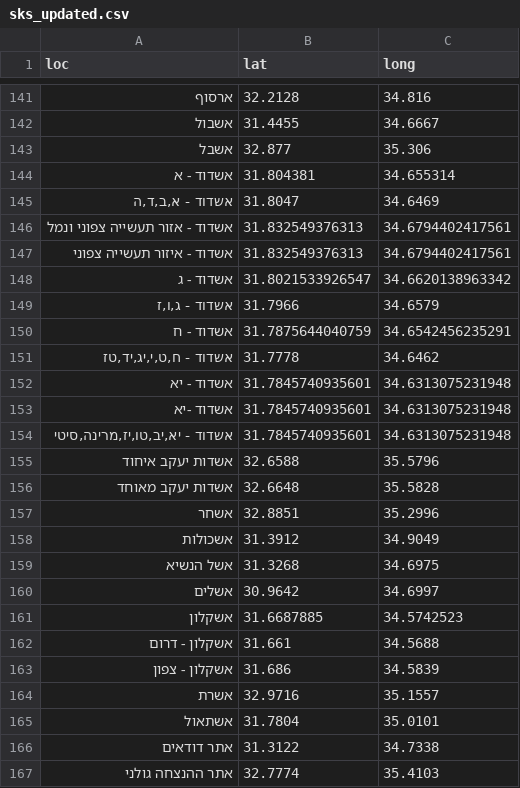
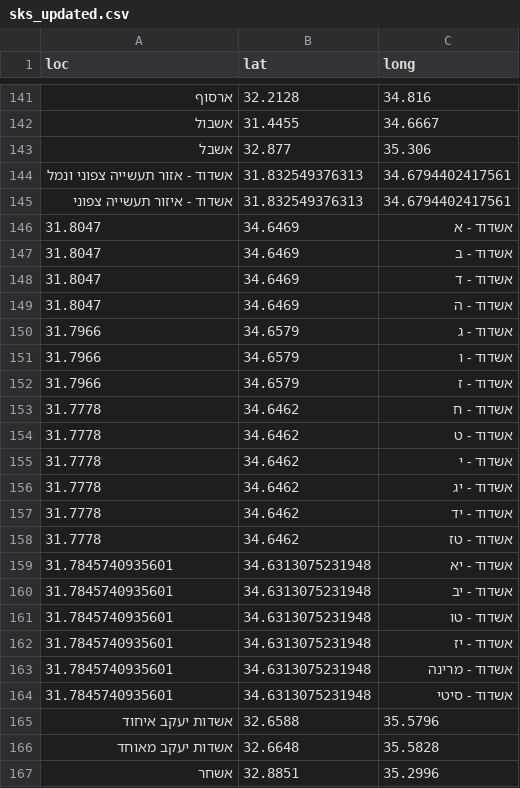
Before and after one commit to StormYoutube1/sks, a CSV file: sks_updated.csv, drawn as a sheet; only a part is shown, gaps mark what is left out; the shorter side is filled out with more unchanged rows.

Commit message:
Update sks_updated.csv

```diff
--- a/sks_updated.csv
+++ b/sks_updated.csv
@@ -143,13 +143,23 @@ loc,lat,long
 אשבל,32.877,35.306
-אשדוד - א,31.804381,34.655314
-"אשדוד - א,ב,ד,ה",31.8047,34.6469
 אשדוד - אזור תעשייה צפוני ונמל,31.832549376313,34.6794402417561
 אשדוד - איזור תעשייה צפוני,31.832549376313,34.6794402417561
-אשדוד - ג,31.8021533926547,34.6620138963342
-"אשדוד - ג,ו,ז",31.7966,34.6579
-אשדוד - ח,31.7875644040759,34.6542456235291
-"אשדוד - ח,ט,י,יג,יד,טז",31.7778,34.6462
-אשדוד - יא,31.7845740935601,34.6313075231948
-אשדוד -יא,31.7845740935601,34.6313075231948
-"אשדוד - יא,יב,טו,יז,מרינה,סיטי",31.7845740935601,34.6313075231948
+31.8047,34.6469,אשדוד - א
+31.8047,34.6469,אשדוד - ב
+31.8047,34.6469,אשדוד - ד
+31.8047,34.6469,אשדוד - ה
+31.7966,34.6579,אשדוד - ג
+31.7966,34.6579,אשדוד - ו
+31.7966,34.6579,אשדוד - ז
+31.7778,34.6462,אשדוד - ח
+31.7778,34.6462,אשדוד - ט
+31.7778,34.6462,אשדוד - י
+31.7778,34.6462,אשדוד - יג
+31.7778,34.6462,אשדוד - יד
+31.7778,34.6462,אשדוד - טז
+31.7845740935601,34.6313075231948,אשדוד - יא
+31.7845740935601,34.6313075231948,אשדוד - יב
+31.7845740935601,34.6313075231948,אשדוד - טו
+31.7845740935601,34.6313075231948, אשדוד - יז
+31.7845740935601,34.6313075231948,אשדוד - מרינה
+31.7845740935601,34.6313075231948, אשדוד - סיטי
 אשדות יעקב איחוד,32.6588,35.5796
```
